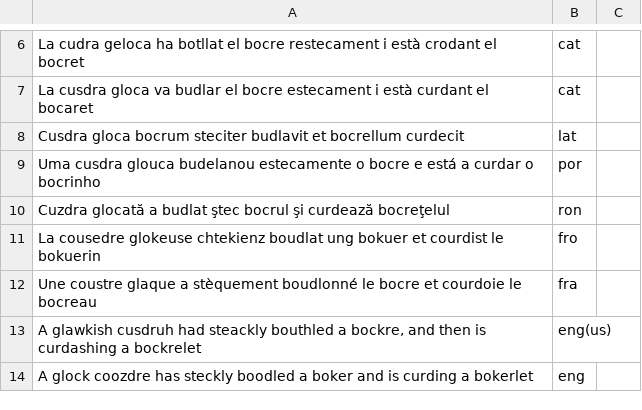
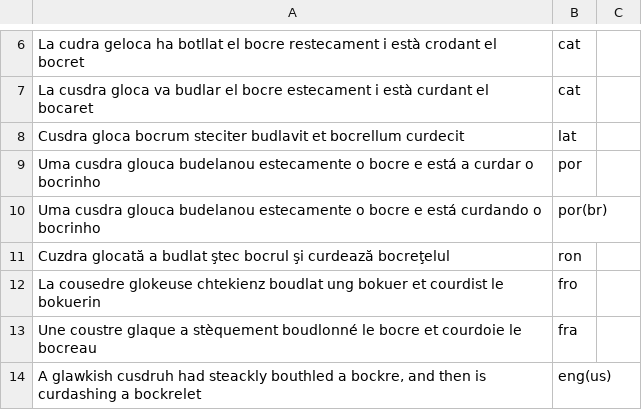
Before and after one commit to ivri/kuzdra, a CSV file: glokaja-kuzdra.csv, drawn as a sheet; only a part is shown, gaps mark what is left out; the shorter side is filled out with more unchanged rows.

Commit message:
Update glokaja-kuzdra.csv
++por(br) from Tiago

```diff
--- a/glokaja-kuzdra.csv
+++ b/glokaja-kuzdra.csv
@@ -9,2 +9,3 @@ Cusdra gloca bocrum steciter budlavit et bocrellum curdecit;lat
 Uma cusdra glouca budelanou estecamente o bocre e está a curdar o bocrinho;por
+Uma cusdra glouca budelanou estecamente o bocre e está curdando o bocrinho;por(br)
 Cuzdra glocată a budlat ştec bocrul şi curdează bocreţelul;ron
```
